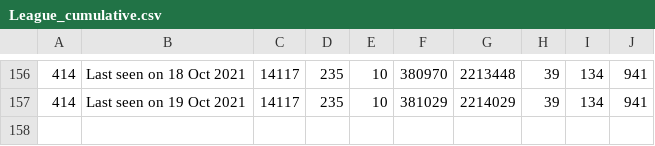
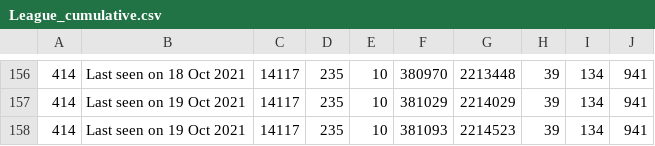
Before and after one commit to huyvuong/scrape-automation, a CSV file: League_cumulative.csv, drawn as a sheet; only a part is shown, gaps mark what is left out; the diff names each change by its address in the sheet, - before the commit and + after, or states it on an @@ line.

```diff
--- a/League_cumulative.csv
+++ b/League_cumulative.csv
+row 158: 414 | Last seen on 19 Oct 2021 | 14117 | 235 | 10 | 381093 | 2214523 | 39 | 134 | 941
```
Also changed, not shown: 1 other file.
